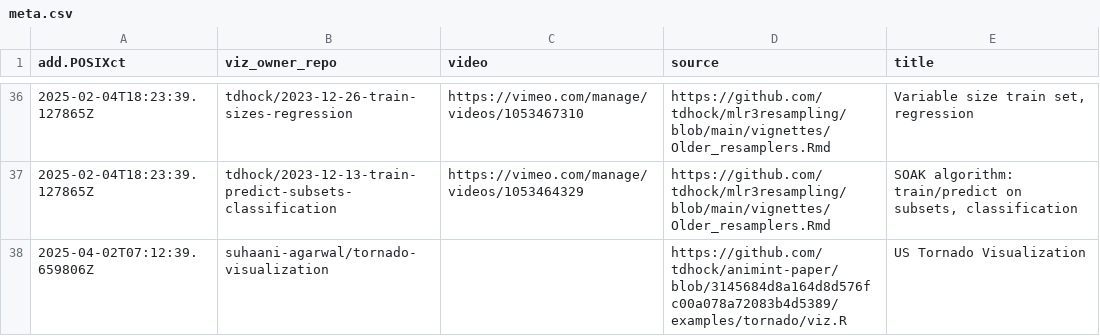
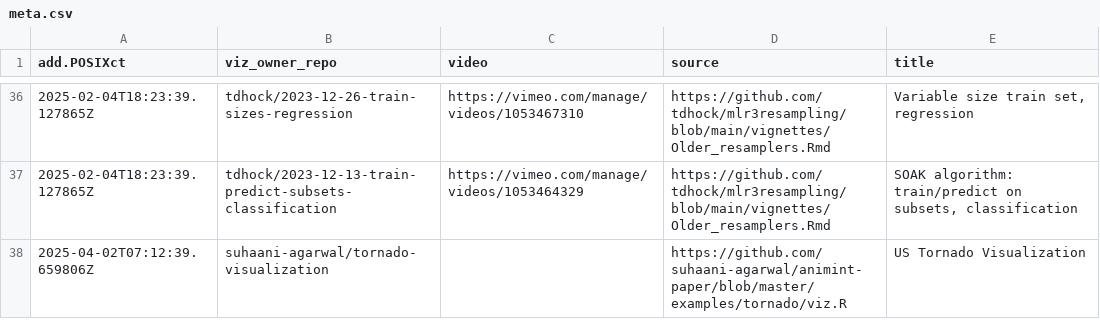
Before and after one commit to tdhock/gallery, a CSV file: meta.csv, drawn as a sheet; only a part is shown, gaps mark what is left out.

```diff
--- a/meta.csv
+++ b/meta.csv
@@ -37,2 +37,2 @@ add.POSIXct,viz_owner_repo,video,source,title
 2025-02-04T18:23:39.127865Z,tdhock/2023-12-13-train-predict-subsets-classification,https://vimeo.com/manage/videos/1053464329,https://github.com/tdhock/mlr3resampling/blob/main/vignettes/Older_resamplers.Rmd,"SOAK algorithm: train/predict on subsets, classification"
-2025-04-02T07:12:39.659806Z,suhaani-agarwal/tornado-visualization,"",https://github.com/tdhock/animint-paper/blob/3145684d8a164d8d576fc00a078a72083b4d5389/examples/tornado/viz.R,US Tornado Visualization
+2025-04-02T07:12:39.659806Z,suhaani-agarwal/tornado-visualization,"",https://github.com/suhaani-agarwal/animint-paper/blob/master/examples/tornado/viz.R,US Tornado Visualization
```
Also changed, not shown: error.csv, 1 other file.
